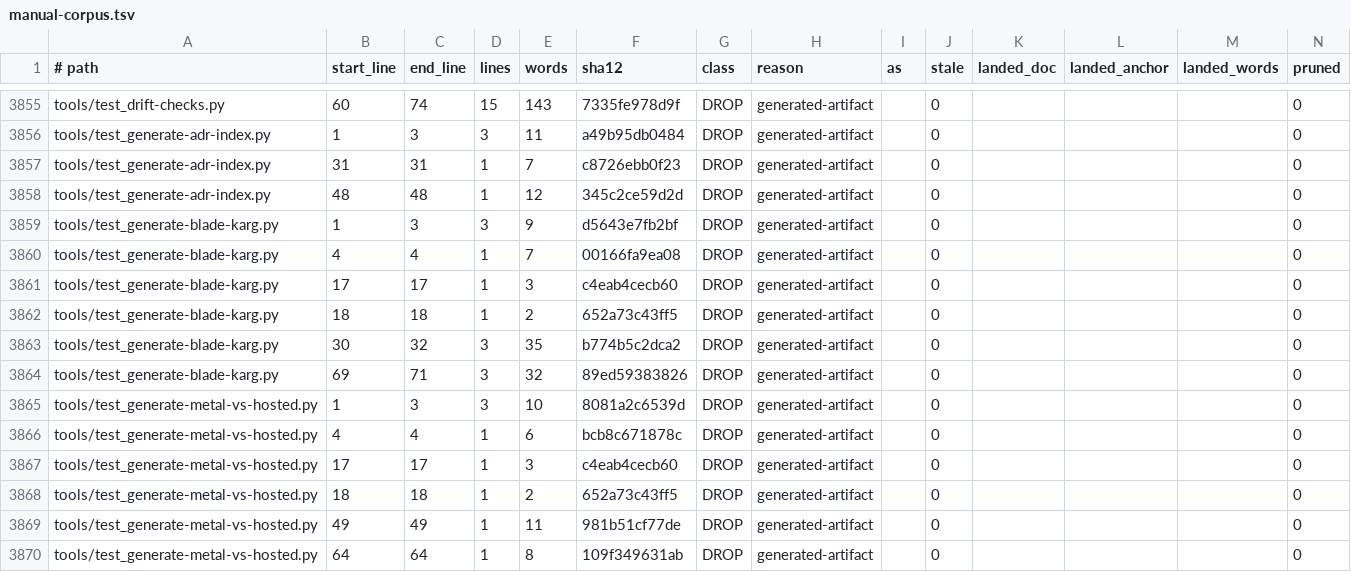
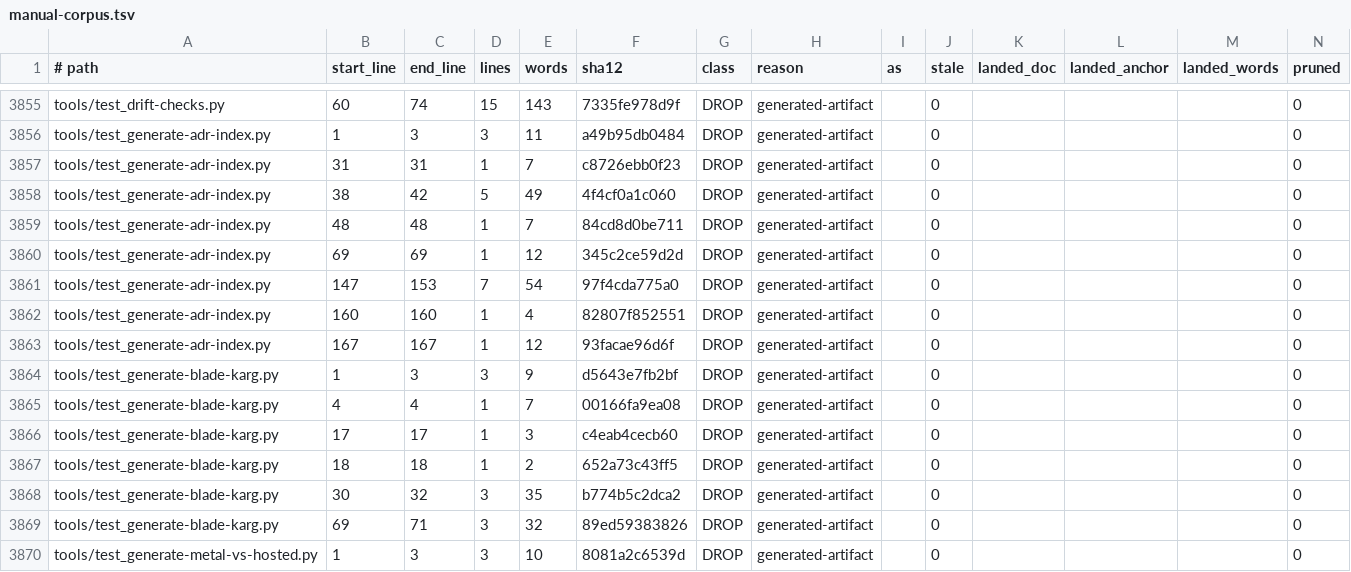
Before and after one commit to mios-dev/MiOS, a TSV file: usr/share/mios/reference/manual-corpus.tsv, drawn as a sheet; only a part is shown, gaps mark what is left out; the shorter side is filled out with more unchanged rows.

```diff
--- a/usr/share/mios/reference/manual-corpus.tsv
+++ b/usr/share/mios/reference/manual-corpus.tsv
@@ -3857,3 +3857,8 @@ tools/test_generate-adr-index.py	1	3	3	11	a49b95db0484	DROP	generated-artifact
 tools/test_generate-adr-index.py	31	31	1	7	c8726ebb0f23	DROP	generated-artifact		0				0
-tools/test_generate-adr-index.py	48	48	1	12	345c2ce59d2d	DROP	generated-artifact		0				0
+tools/test_generate-adr-index.py	38	42	5	49	4f4cf0a1c060	DROP	generated-artifact		0				0
+tools/test_generate-adr-index.py	48	48	1	7	84cd8d0be711	DROP	generated-artifact		0				0
+tools/test_generate-adr-index.py	69	69	1	12	345c2ce59d2d	DROP	generated-artifact		0				0
+tools/test_generate-adr-index.py	147	153	7	54	97f4cda775a0	DROP	generated-artifact		0				0
+tools/test_generate-adr-index.py	160	160	1	4	82807f852551	DROP	generated-artifact		0				0
+tools/test_generate-adr-index.py	167	167	1	12	93facae96d6f	DROP	generated-artifact		0				0
 tools/test_generate-blade-karg.py	1	3	3	9	d5643e7fb2bf	DROP	generated-artifact		0				0
```
Also changed, not shown: 1 other file.
